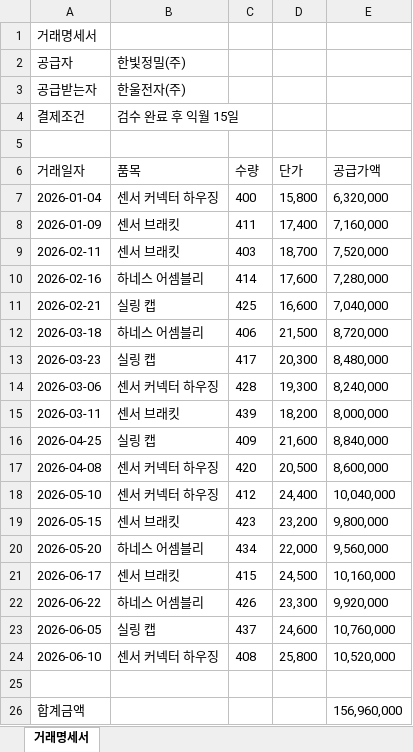
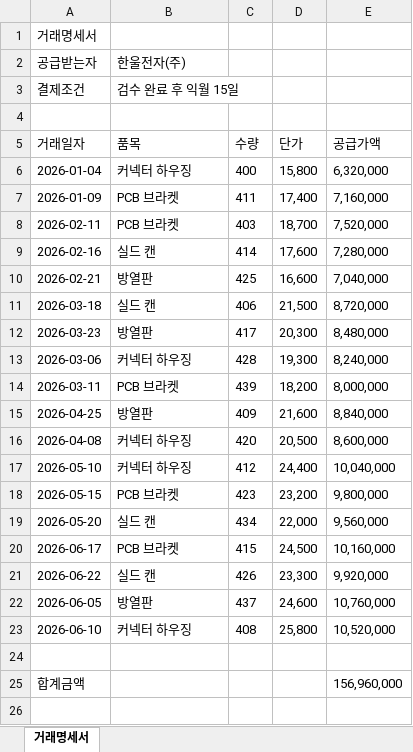
Before and after one commit to seoyeon056/boim, an Excel workbook: public/sample/거래명세서_한울전자_2026상반기.xlsx, sheet 거래명세서, drawn as a sheet; values as stored, in another font and other column widths than the file's, no borders; removed rows and columns are numbered as before the commit, all else as after; the diff names each change by its address in the sheet, - before the commit and + after, or states it on an @@ line.

```diff
--- a/public/sample/거래명세서_한울전자_2026상반기.xlsx (sheet 거래명세서)
+++ b/public/sample/거래명세서_한울전자_2026상반기.xlsx (sheet 거래명세서)
-row 2: 공급자 | 한빛정밀(주)
-B6 (품목): 센서 커넥터 하우징
+B6 (품목): 커넥터 하우징
-B7:B8 (품목): 센서 브래킷
+B7:B8 (품목): PCB 브라켓
-B9 (품목): 하네스 어셈블리
+B9 (품목): 실드 캔
-B10 (품목): 실링 캡
+B10 (품목): 방열판
-B11 (품목): 하네스 어셈블리
+B11 (품목): 실드 캔
-B12 (품목): 실링 캡
+B12 (품목): 방열판
-B13 (품목): 센서 커넥터 하우징
+B13 (품목): 커넥터 하우징
-B14 (품목): 센서 브래킷
+B14 (품목): PCB 브라켓
-B15 (품목): 실링 캡
+B15 (품목): 방열판
-B16:B17 (품목): 센서 커넥터 하우징
+B16:B17 (품목): 커넥터 하우징
-B18 (품목): 센서 브래킷
+B18 (품목): PCB 브라켓
-B19 (품목): 하네스 어셈블리
+B19 (품목): 실드 캔
-B20 (품목): 센서 브래킷
+B20 (품목): PCB 브라켓
-B21 (품목): 하네스 어셈블리
+B21 (품목): 실드 캔
-B22 (품목): 실링 캡
+B22 (품목): 방열판
-B23 (품목): 센서 커넥터 하우징
+B23 (품목): 커넥터 하우징
```
Also changed, not shown: public/sample/거래명세서_대성테크_2026상반기.xlsx, public/sample/입금내역_2026상반기.xlsx, 10 other files.
